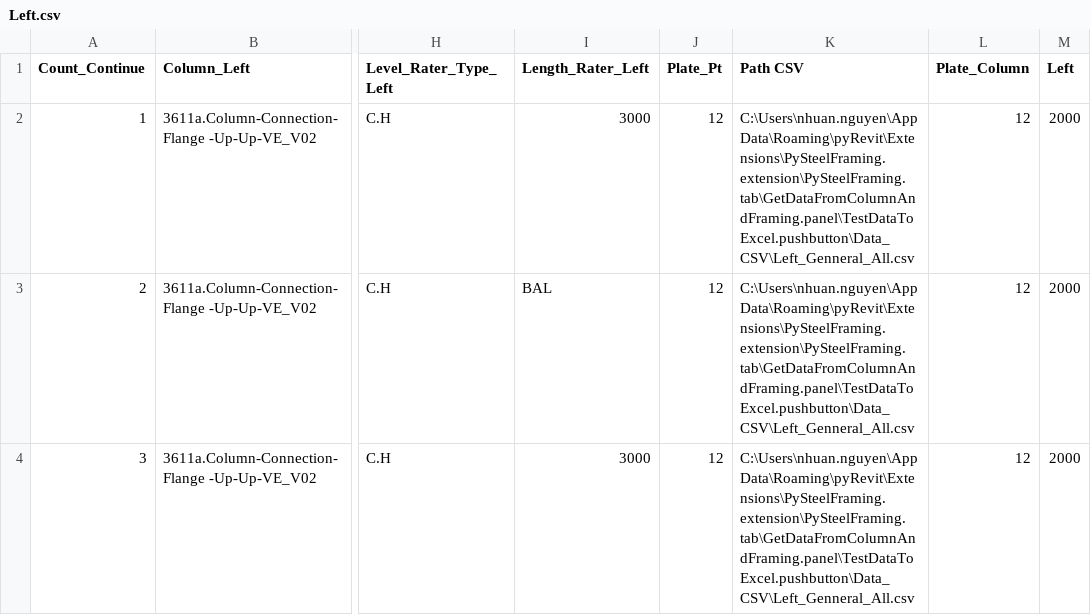
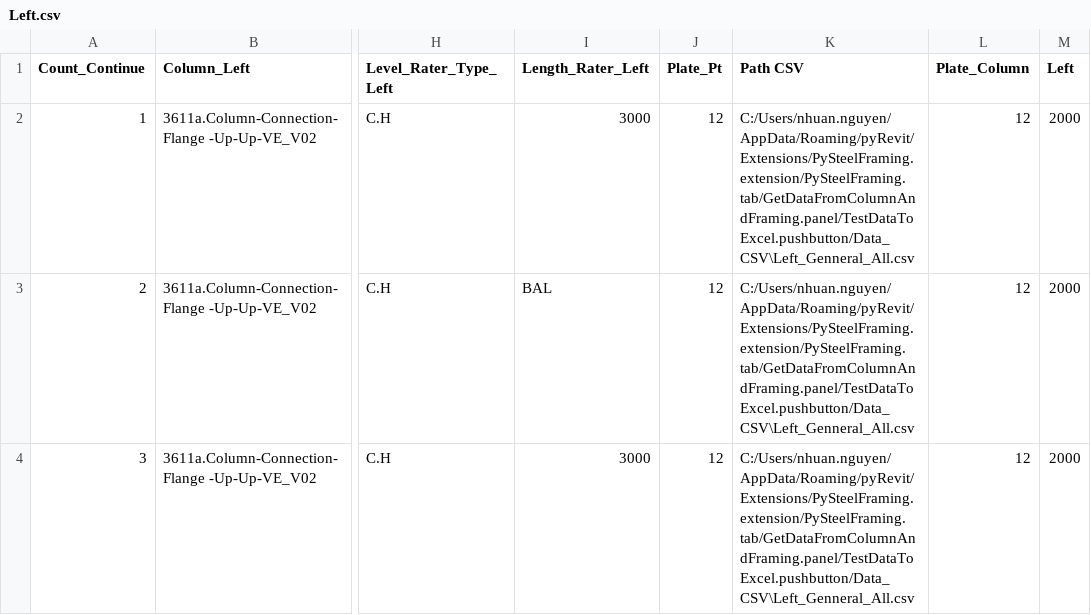
Before and after one commit to nhuannguyen1/site-packages, a CSV file: CodeDataCSV/Left.csv, drawn as a sheet; only a part is shown, gaps mark what is left out; the diff names each change by its address in the sheet, - before the commit and + after, or states it on an @@ line.

```diff
--- a/CodeDataCSV/Left.csv
+++ b/CodeDataCSV/Left.csv
-K2:K4 (Path CSV): C:\Users\nhuan.nguyen\AppData\Roaming\pyRevit\Extensions\PySteelFraming.extension\PySteelFraming.tab\GetDataFromColumnAndFraming.panel\TestDataToExcel.pushbutton\Data_CSV\Left_Genneral_All.csv
+K2:K4 (Path CSV): C:/Users/nhuan.nguyen/AppData/Roaming/pyRevit/Extensions/PySteelFraming.extension/PySteelFraming.tab/GetDataFromColumnAndFraming.panel/TestDataToExcel.pushbutton/Data_CSV\Left_Genneral_All.csv
```
Also changed, not shown: CodeDataCSV/Right.csv, 15 other files.
